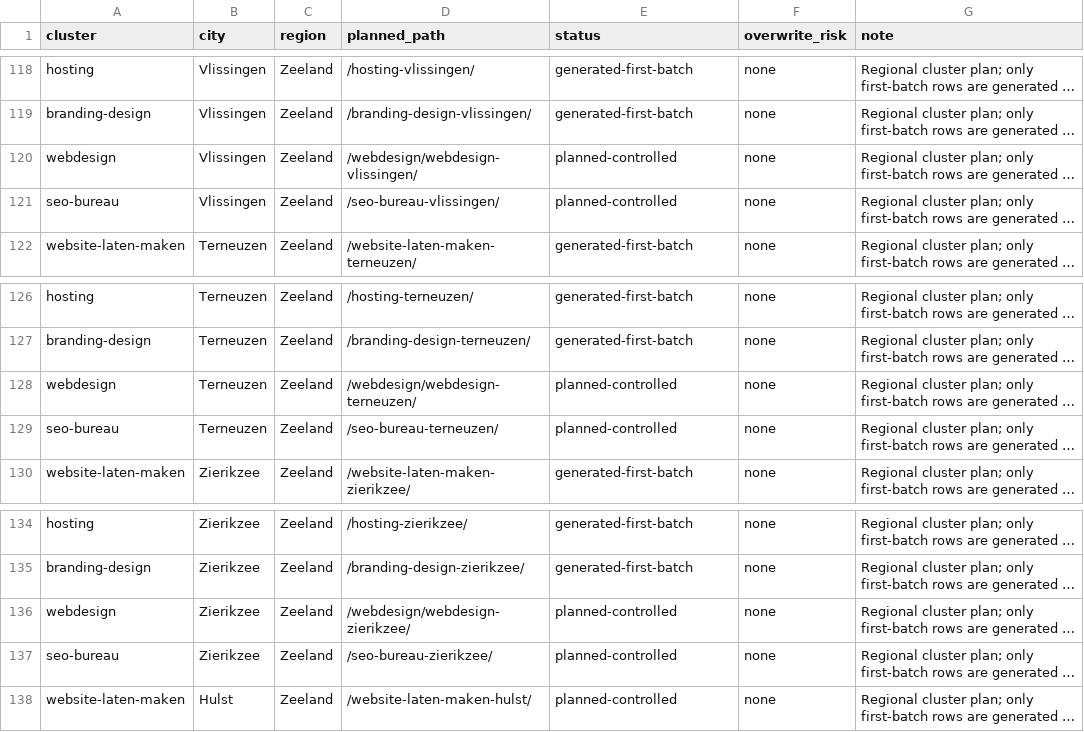
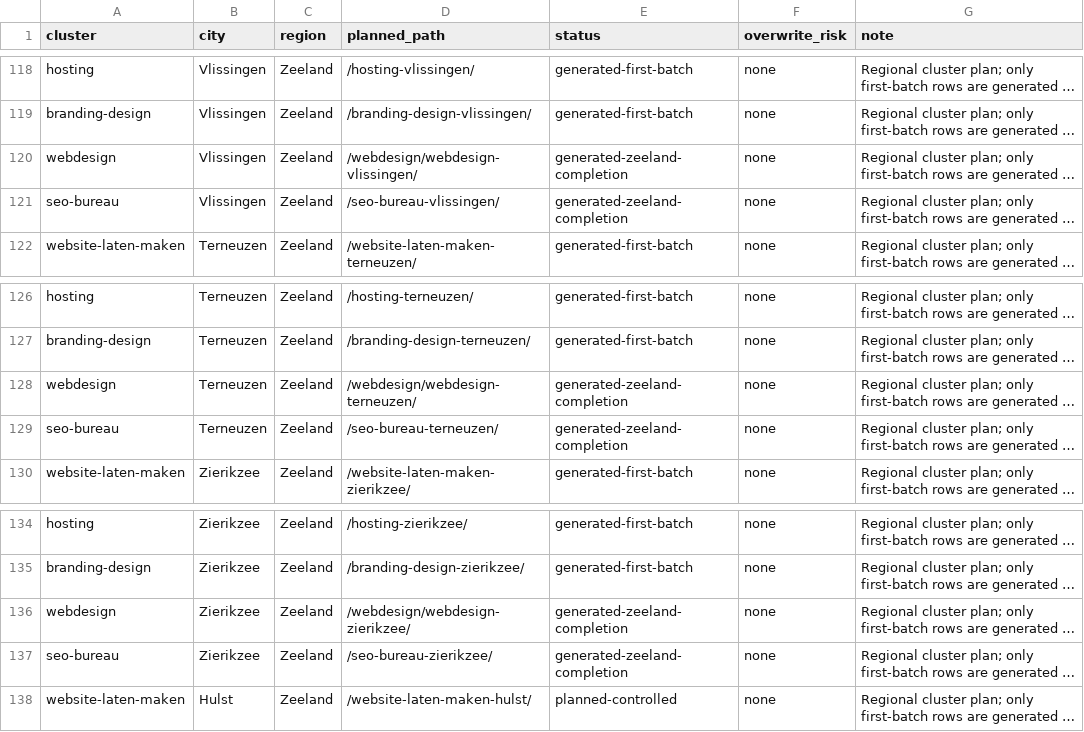
Before and after one commit to BDMNL/BDMNL-2.0, a CSV file: cluster-plan.csv, drawn as a sheet; only a part is shown, gaps mark what is left out; long unchanged cells end in …; the diff names each change by its address in the sheet, - before the commit and + after, or states it on an @@ line.

```diff
--- a/cluster-plan.csv
+++ b/cluster-plan.csv
-E120:E121 (status): planned-controlled
+E120:E121 (status): generated-zeeland-completion
-E128:E129 (status): planned-controlled
+E128:E129 (status): generated-zeeland-completion
-E136:E137 (status): planned-controlled
+E136:E137 (status): generated-zeeland-completion
```
Also changed, not shown: missing-pages.csv, recovery-audit.csv, 30 other files.
